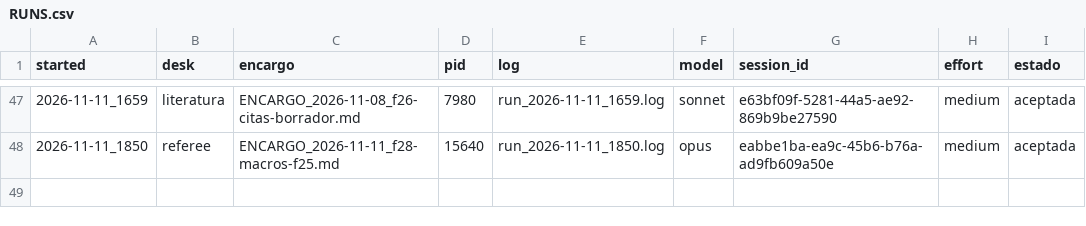
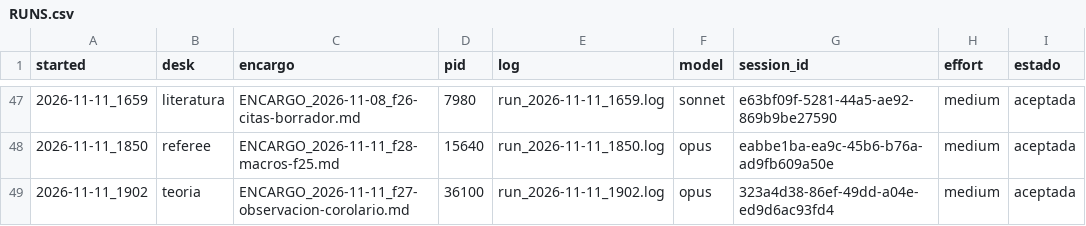
Before and after one commit to alopezlamata-glitch/research-desk, a CSV file: desks/RUNS.csv, drawn as a sheet; only a part is shown, gaps mark what is left out.

```diff
--- a/desks/RUNS.csv
+++ b/desks/RUNS.csv
@@ -48 +48,2 @@ started,desk,encargo,pid,log,model,session_id,effort,estado
 2026-11-11_1850,referee,ENCARGO_2026-11-11_f28-macros-f25.md,15640,run_2026-11-11_1850.log,opus,eabbe1ba-ea9c-45b6-b76a-ad9fb609a50e,medium,aceptada
+2026-11-11_1902,teoria,ENCARGO_2026-11-11_f27-observacion-corolario.md,36100,run_2026-11-11_1902.log,opus,323a4d38-86ef-49dd-a04e-ed9d6ac93fd4,medium,aceptada
```
Also changed, not shown: 4 other files.
